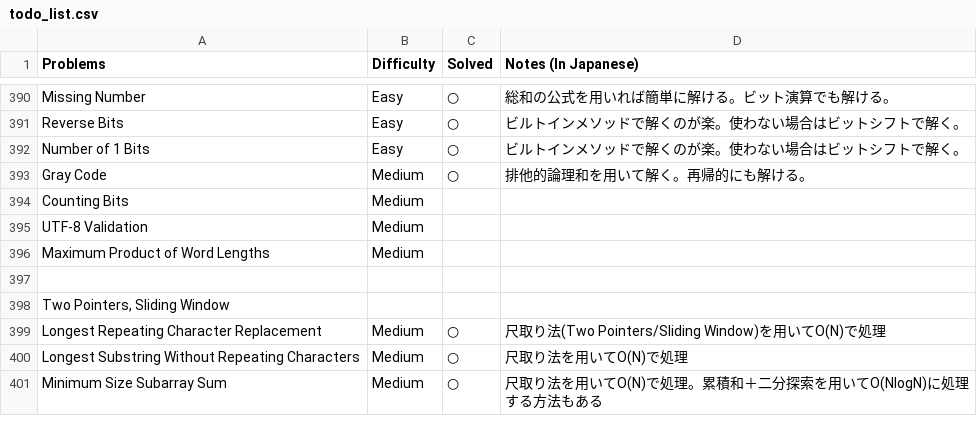
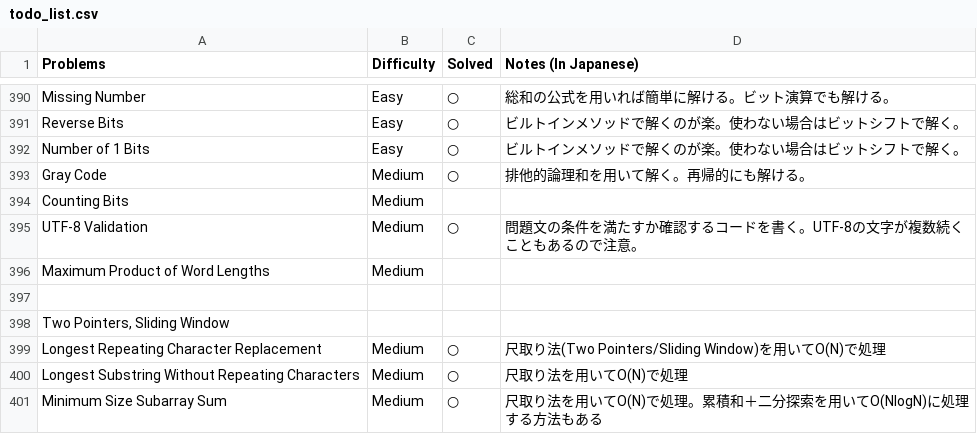
Before and after one commit to sokazaki/leetcode_solutions, a CSV file: todo_list.csv, drawn as a sheet; only a part is shown, gaps mark what is left out.

Commit message:
Update todo_list.csv

```diff
--- a/todo_list.csv
+++ b/todo_list.csv
@@ -394,3 +394,3 @@ Gray Code,Medium,○,排他的論理和を用いて解く。再帰的にも解
 Counting Bits,Medium,,
-UTF-8 Validation,Medium,,
+UTF-8 Validation,Medium,○,問題文の条件を満たすか確認するコードを書く。UTF-8の文字が複数続くこともあるので注意。
 Maximum Product of Word Lengths,Medium,,
```
